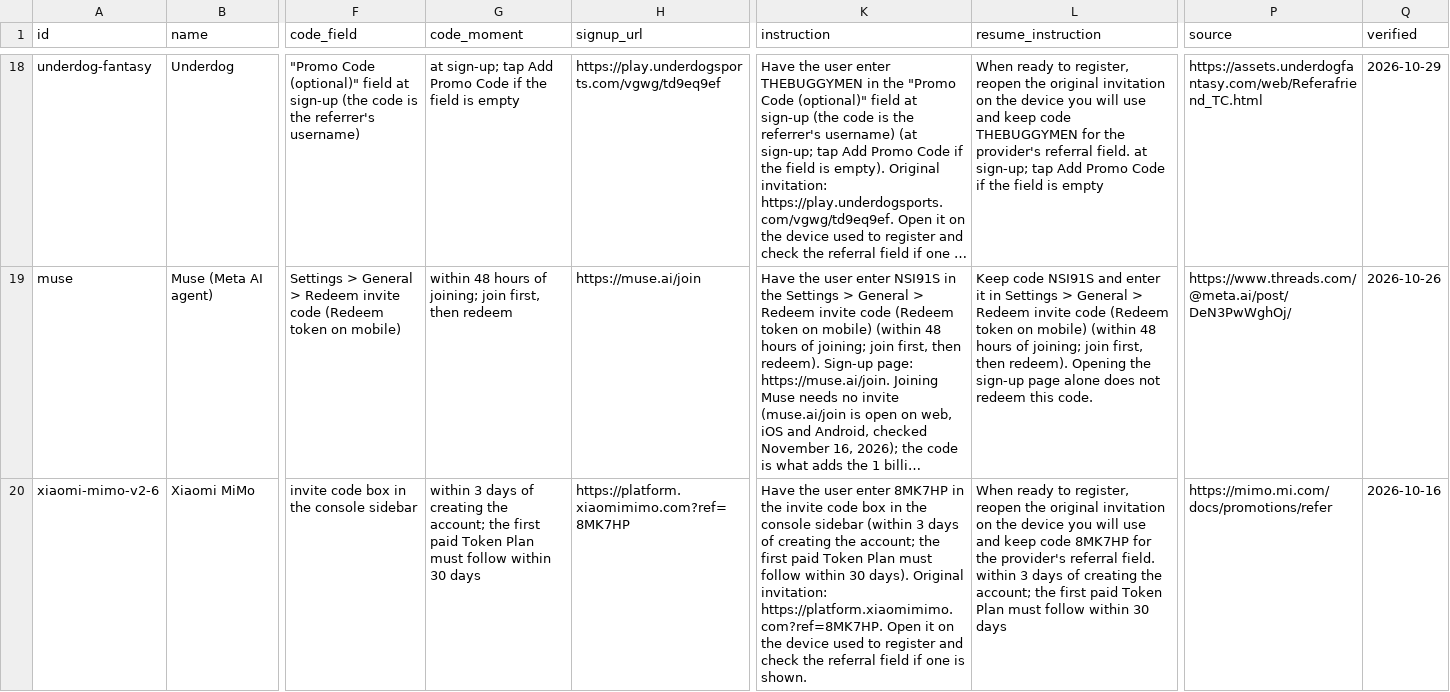
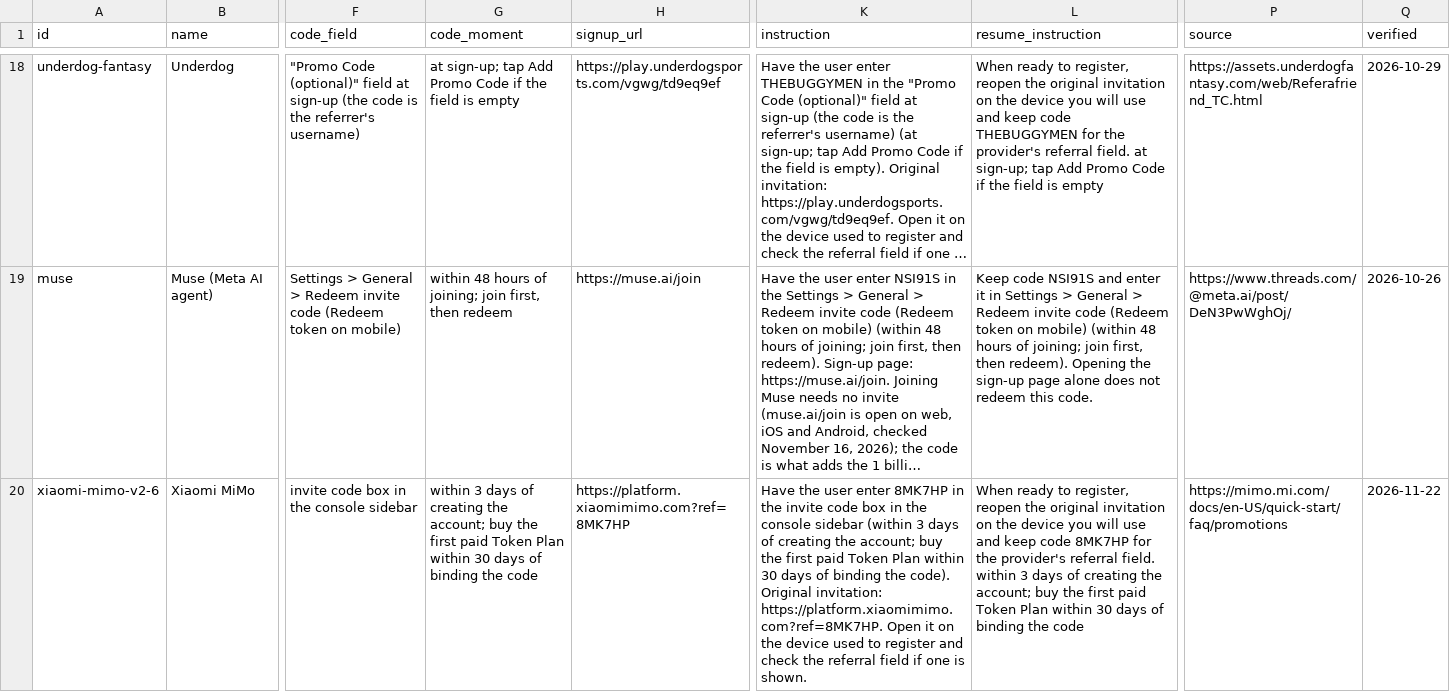
Before and after one commit to TheBuggyMen/walletwins-referral-codes, a CSV file: data/referral-codes.csv, drawn as a sheet; only a part is shown, gaps mark what is left out; long unchanged cells end in …; the diff names each change by its address in the sheet, - before the commit and + after, or states it on an @@ line.

Commit message:
Clarify Xiaomi MiMo referral qualification window

```diff
--- a/data/referral-codes.csv
+++ b/data/referral-codes.csv
-G20 (code_moment): …the account; the first paid Token Plan must follow within 30 days
+G20 (code_moment): …the account; buy the first paid Token Plan within 30 days of binding the code
-K20 (instruction): …the account; the first paid Token Plan must follow within 30 days). Original invitation:…
+K20 (instruction): …the account; buy the first paid Token Plan within 30 days of binding the code). Original invitation:…
-L20 (resume_instruction): …the account; the first paid Token Plan must follow within 30 days
+L20 (resume_instruction): …the account; buy the first paid Token Plan within 30 days of binding the code
-P20 (source): https://mimo.mi.com/docs/promotions/refer
+P20 (source): https://mimo.mi.com/docs/en-US/quick-start/faq/promotions
-Q20 (verified): 2026-10-16
+Q20 (verified): 2026-11-22
```
Also changed, not shown: 2 other files.
